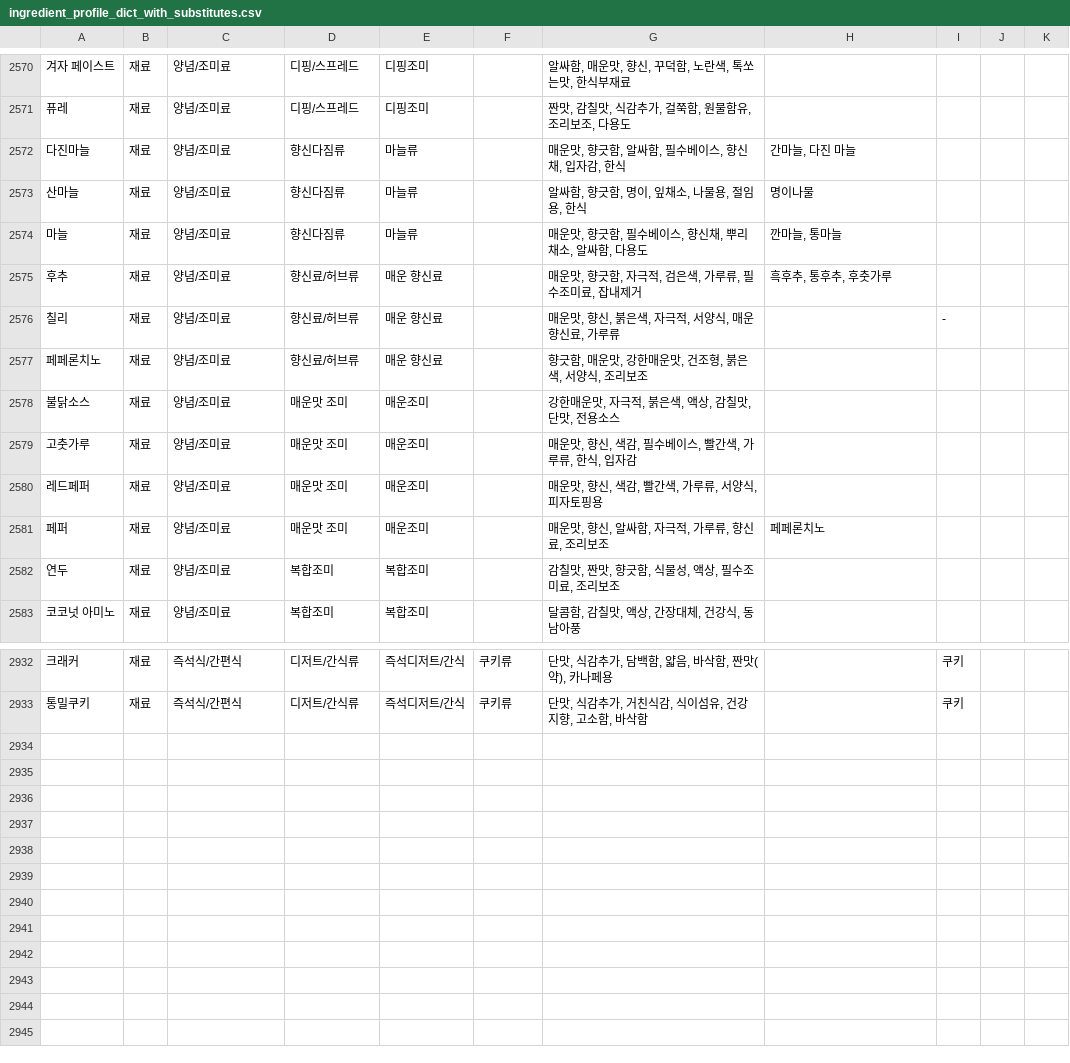
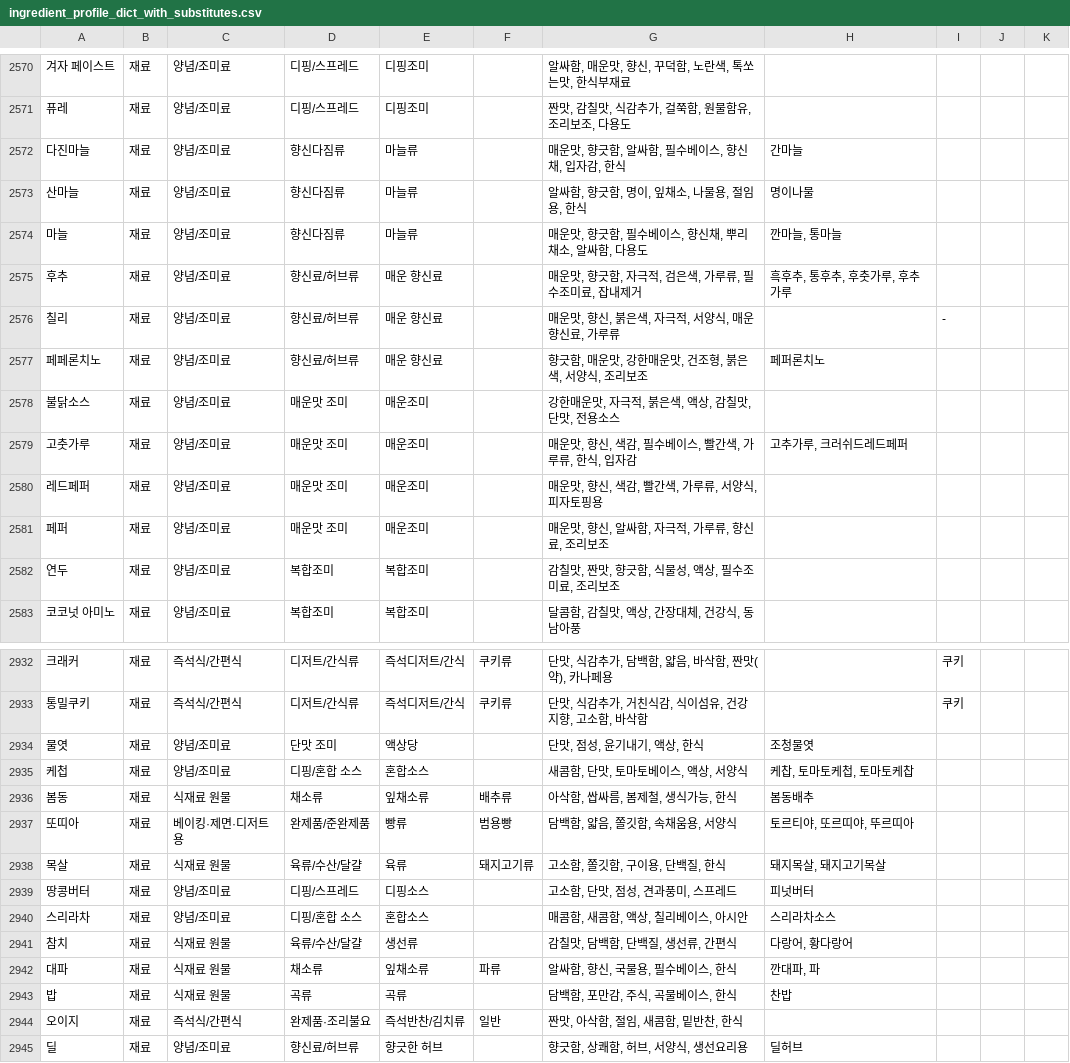
Before and after one commit to nahyejin/RefrigeratorCode, a CSV file: frontend/public/ingredient_profile_dict_with_substitutes.csv, drawn as a sheet; only a part is shown, gaps mark what is left out; the diff covers the shown part only; the diff names each change by its address in the sheet, - before the commit and + after, or states it on an @@ line.

```diff
--- a/frontend/public/ingredient_profile_dict_with_substitutes.csv
+++ b/frontend/public/ingredient_profile_dict_with_substitutes.csv
-H2572: 간마늘, 다진 마늘
+H2572: 간마늘
-H2575: 흑후추, 통후추, 후춧가루
+H2575: 흑후추, 통후추, 후춧가루, 후추가루
-H2577: (empty)
+H2577: 페퍼론치노
-H2579: (empty)
+H2579: 고추가루, 크러쉬드레드페퍼
-H2581: 페페론치노
+H2581: (empty)
+row 2934: 물엿 | 재료 | 양념/조미료 | 단맛 조미 | 액상당 |  | 단맛, 점성, 윤기내기, 액상, 한식 | 조청물엿
+row 2935: 케첩 | 재료 | 양념/조미료 | 디핑/혼합 소스 | 혼합소스 |  | 새콤함, 단맛, 토마토베이스, 액상, 서양식 | 케찹, 토마토케첩, 토마토케찹
+row 2936: 봄동 | 재료 | 식재료 원물 | 채소류 | 잎채소류 | 배추류 | 아삭함, 쌉싸름, 봄제철, 생식가능, 한식 | 봄동배추
+row 2937: 또띠아 | 재료 | 베이킹·제면·디저트용 | 완제품/준완제품 | 빵류 | 범용빵 | 담백함, 얇음, 쫄깃함, 속채움용, 서양식 | 토르티야, 또르띠야, 뚜르띠아
+row 2938: 목살 | 재료 | 식재료 원물 | 육류/수산/달걀 | 육류 | 돼지고기류 | 고소함, 쫄깃함, 구이용, 단백질, 한식 | 돼지목살, 돼지고기목살
+row 2939: 땅콩버터 | 재료 | 양념/조미료 | 디핑/스프레드 | 디핑소스 |  | 고소함, 단맛, 점성, 견과풍미, 스프레드 | 피넛버터
+row 2940: 스리라차 | 재료 | 양념/조미료 | 디핑/혼합 소스 | 혼합소스 |  | 매콤함, 새콤함, 액상, 칠리베이스, 아시안 | 스리라차소스
+row 2941: 참치 | 재료 | 식재료 원물 | 육류/수산/달걀 | 생선류 |  | 감칠맛, 담백함, 단백질, 생선류, 간편식 | 다랑어, 황다랑어
+row 2942: 대파 | 재료 | 식재료 원물 | 채소류 | 잎채소류 | 파류 | 알싸함, 향신, 국물용, 필수베이스, 한식 | 깐대파, 파
+row 2943: 밥 | 재료 | 식재료 원물 | 곡류 | 곡류 |  | 담백함, 포만감, 주식, 곡물베이스, 한식 | 찬밥
+row 2944: 오이지 | 재료 | 즉석식/간편식 | 완제품·조리불요 | 즉석반찬/김치류 | 일반 | 짠맛, 아삭함, 절임, 새콤함, 밑반찬, 한식
+row 2945: 딜 | 재료 | 양념/조미료 | 향신료/허브류 | 향긋한 허브 |  | 향긋함, 상쾌함, 허브, 서양식, 생선요리용 | 딜허브
```
Also changed, not shown: 46 edited cells elsewhere in this file, 4 other files.
